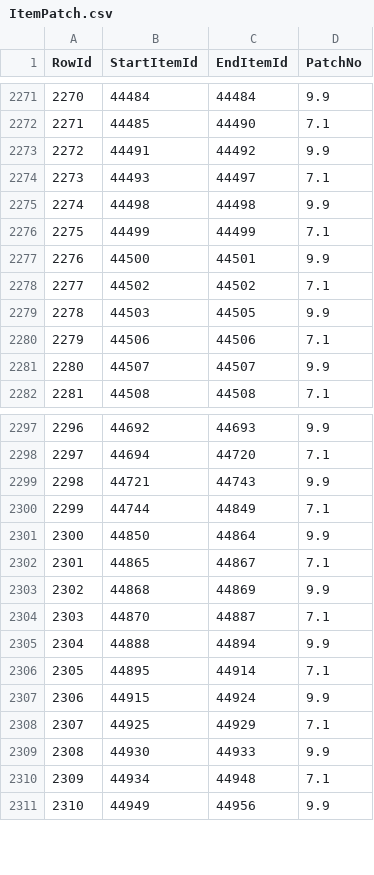
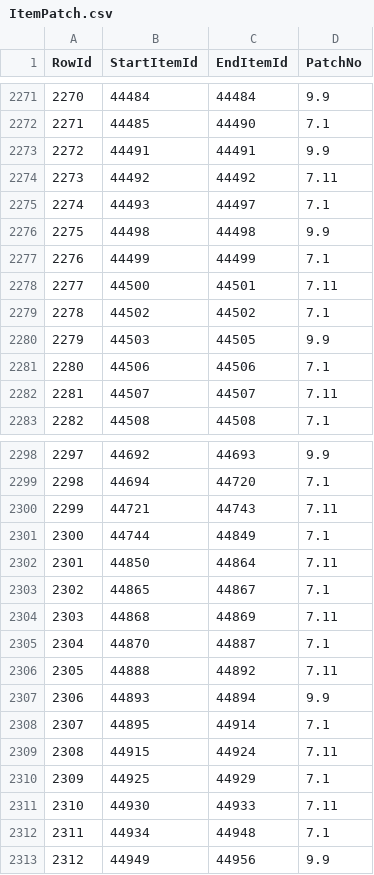
Before and after one commit to Critical-Impact/LuminaSupplemental, a CSV file: src/LuminaSupplemental.Excel/Generated/ItemPatch.csv, drawn as a sheet; only a part is shown, gaps mark what is left out; addresses are those after the commit; the diff covers the shown part only; the diff names each change by its address in the sheet, - before the commit and + after, or states it on an @@ line.

```diff
--- a/src/LuminaSupplemental.Excel/Generated/ItemPatch.csv
+++ b/src/LuminaSupplemental.Excel/Generated/ItemPatch.csv
-C2273 (EndItemId): 44492
+C2273 (EndItemId): 44491
+row 2274: 2273 | 44492 | 44492 | 7.11
@@ column A (RowId) renumbered from row 2275 down @@
-D2278 (PatchNo): 9.9
+D2278 (PatchNo): 7.11
-D2282 (PatchNo): 9.9
+D2282 (PatchNo): 7.11
-D2300 (PatchNo): 9.9
+D2300 (PatchNo): 7.11
-D2302 (PatchNo): 9.9
+D2302 (PatchNo): 7.11
-D2304 (PatchNo): 9.9
+D2304 (PatchNo): 7.11
-C2306 (EndItemId): 44894
+C2306 (EndItemId): 44892
-D2306 (PatchNo): 9.9
+D2306 (PatchNo): 7.11
+row 2307: 2306 | 44893 | 44894 | 9.9
-D2309 (PatchNo): 9.9
+D2309 (PatchNo): 7.11
-D2311 (PatchNo): 9.9
+D2311 (PatchNo): 7.11
```
Also changed, not shown: 2 added rows and 6 edited cells elsewhere in this file, src/LuminaSupplemental.Excel/Generated/ItemSupplement.csv, src/LuminaSupplemental.Excel/Generated/StoreItem.csv, 1 other file.
